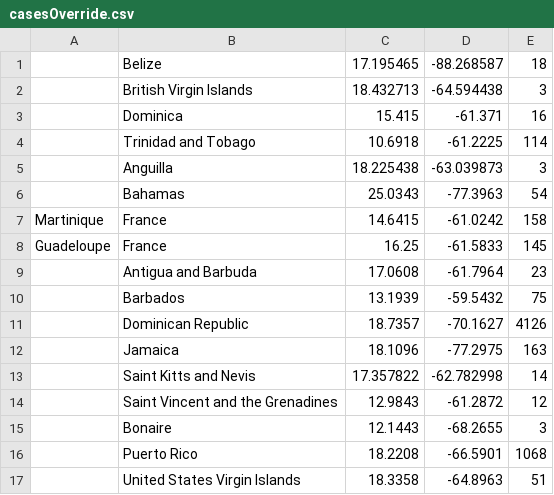
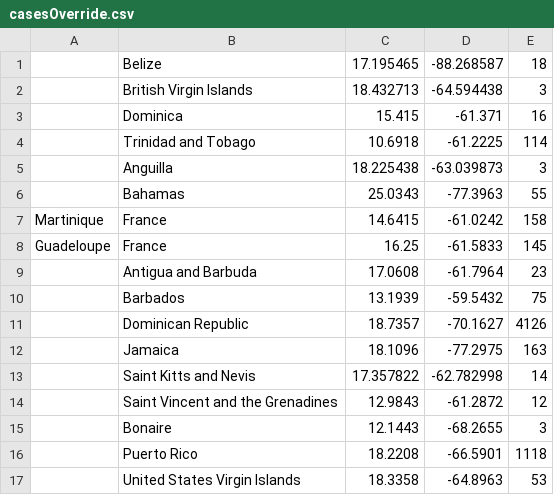
Before and after one commit to luvi/caricoviddata, a CSV file: casesOverride.csv, drawn as a sheet.

Commit message:
Update casesOverride.csv

```diff
--- a/casesOverride.csv
+++ b/casesOverride.csv
@@ -5,3 +5,3 @@
 ,Anguilla,18.225438,-63.039873,3
-,Bahamas,25.0343,-77.3963,54
+,Bahamas,25.0343,-77.3963,55
 Martinique,France,14.6415,-61.0242,158
@@ -15,3 +15,3 @@ Guadeloupe,France,16.25,-61.5833,145
 ,Bonaire, 12.1443,-68.2655,3
-,Puerto Rico,18.2208,-66.5901,1068
-,United States Virgin Islands,18.3358,-64.8963,51
+,Puerto Rico,18.2208,-66.5901,1118
+,United States Virgin Islands,18.3358,-64.8963,53
```
